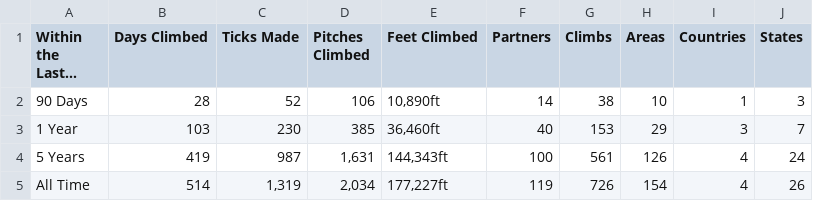
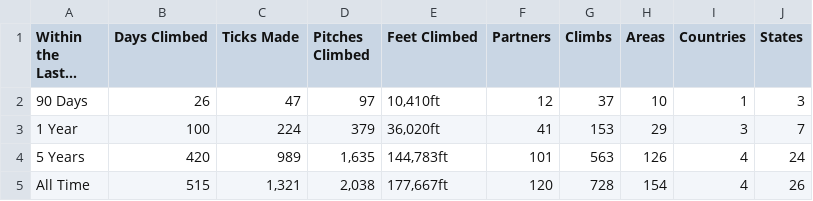
Before and after one commit to achiquit/ticks-db, a CSV file: data/overview-stats.csv, drawn as a sheet.

```diff
--- a/data/overview-stats.csv
+++ b/data/overview-stats.csv
@@ -1,5 +1,5 @@
 "Within the Last...","Days Climbed","Ticks Made","Pitches Climbed","Feet Climbed",Partners,Climbs,Areas,Countries,States
-"90 Days",28,52,106,"10,890ft",14,38,10,1,3
-"1 Year",103,230,385,"36,460ft",40,153,29,3,7
-"5 Years",419,987,"1,631","144,343ft",100,561,126,4,24
-"All Time",514,"1,319","2,034","177,227ft",119,726,154,4,26
+"90 Days",26,47,97,"10,410ft",12,37,10,1,3
+"1 Year",100,224,379,"36,020ft",41,153,29,3,7
+"5 Years",420,989,"1,635","144,783ft",101,563,126,4,24
+"All Time",515,"1,321","2,038","177,667ft",120,728,154,4,26
```
Also changed, not shown: data/climb-locs-heat.csv, data/climb-locs.csv, 7 other files.
